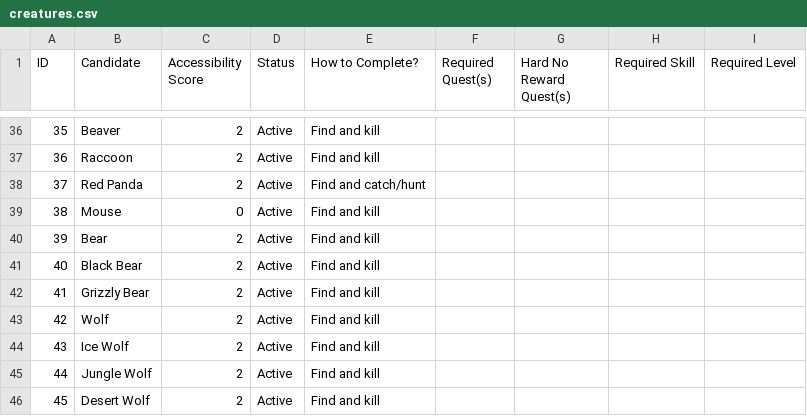
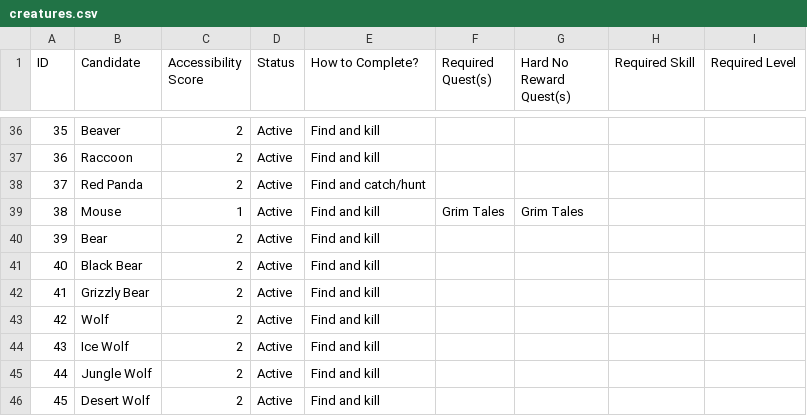
Before and after one commit to GChappo7/zoologist, a CSV file: data/creatures.csv, drawn as a sheet; only a part is shown, gaps mark what is left out.

Commit message:
Correct Mouse accessibility and quest hard lock

```diff
--- a/data/creatures.csv
+++ b/data/creatures.csv
@@ -38,3 +38,3 @@ ID,Candidate,Accessibility Score,Status,How to Complete?,Required Quest(s),Hard
 "37","Red Panda","2","Active","Find and catch/hunt","","","",""
-"38","Mouse","0","Active","Find and kill","","","",""
+"38","Mouse","1","Active","Find and kill","Grim Tales","Grim Tales","",""
 "39","Bear","2","Active","Find and kill","","","",""
```
